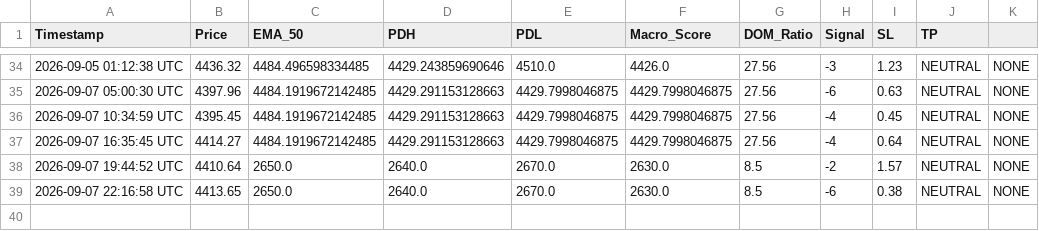
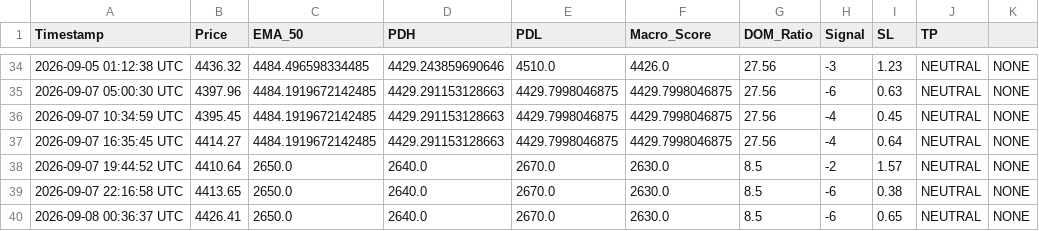
Before and after one commit to parfactmatch-cloud/gold-macro-dashboard, a CSV file: trade_log.csv, drawn as a sheet; only a part is shown, gaps mark what is left out.

```diff
--- a/trade_log.csv
+++ b/trade_log.csv
@@ -39 +39,2 @@ Timestamp,Price,EMA_50,PDH,PDL,Macro_Score,DOM_Ratio,Signal,SL,TP
 2026-09-07 22:16:58 UTC,4413.65,2650.0,2640.0,2670.0,2630.0,8.5,-6,0.38,NEUTRAL,NONE,,,
+2026-09-08 00:36:37 UTC,4426.41,2650.0,2640.0,2670.0,2630.0,8.5,-6,0.65,NEUTRAL,NONE,,,
```
